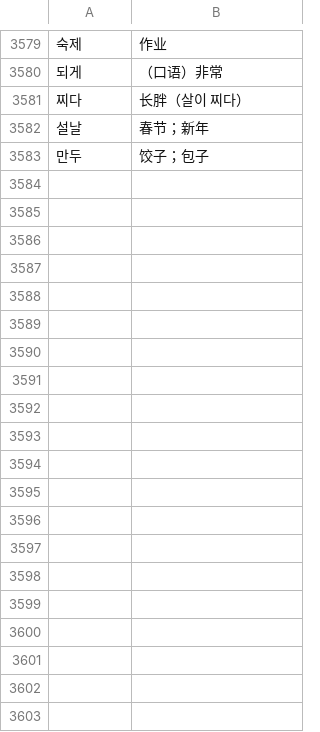
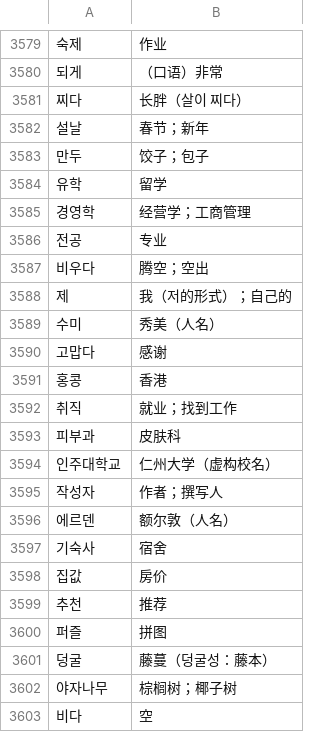
Before and after one commit to wxrkz123/korean-test, a TSV file: source/translations.tsv, drawn as a sheet; only a part is shown, gaps mark what is left out; the diff covers the shown part only.

```diff
--- a/source/translations.tsv
+++ b/source/translations.tsv
@@ -3583 +3583,21 @@
 만두	饺子；包子
+유학	留学
+경영학	经营学；工商管理
+전공	专业
+비우다	腾空；空出
+제	我（저的形式）；自己的
+수미	秀美（人名）
+고맙다	感谢
+홍콩	香港
+취직	就业；找到工作
+피부과	皮肤科
+인주대학교	仁州大学（虚构校名）
+작성자	作者；撰写人
+에르덴	额尔敦（人名）
+기숙사	宿舍
+집값	房价
+추천	推荐
+퍼즐	拼图
+덩굴	藤蔓（덩굴성：藤本）
+야자나무	棕榈树；椰子树
+비다	空
```
Also changed, not shown: 37 added rows elsewhere in this file, 20 other files.
